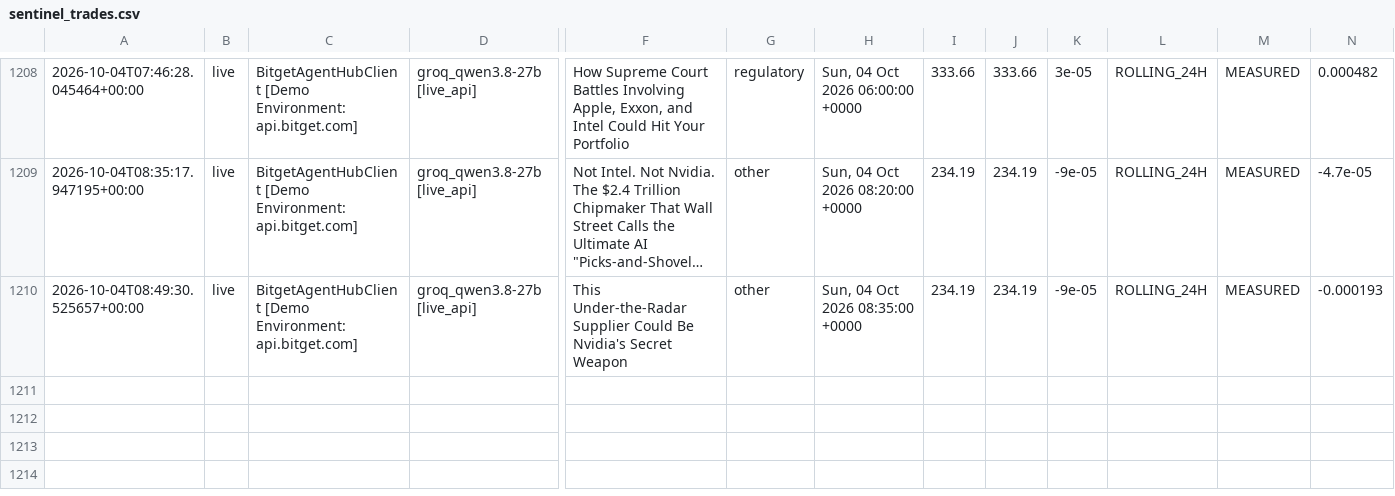
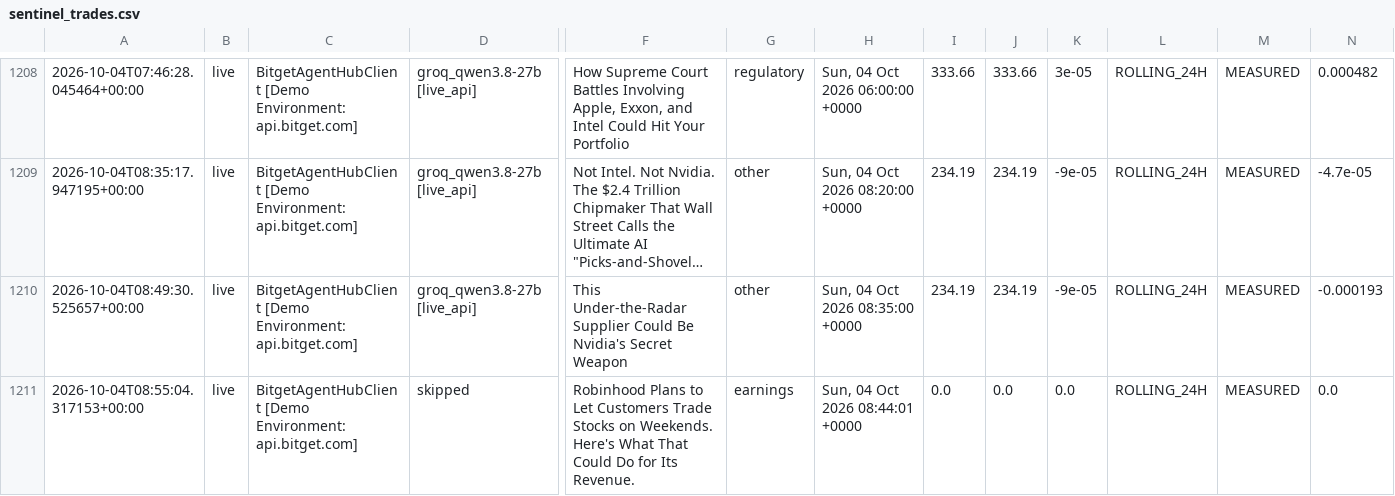
Before and after one commit to 0xSheriff/afterhours-sentinel, a CSV file: logs/sentinel_trades.csv, drawn as a sheet; only a part is shown, gaps mark what is left out; long unchanged cells end in …; rows hold the shown columns only; the diff names each change by its address in the sheet, - before the commit and + after, or states it on an @@ line.

Commit message:
telemetry: sync live trade records (1200 records)

```diff
--- a/logs/sentinel_trades.csv
+++ b/logs/sentinel_trades.csv
+row 1211: 2026-10-04T08:55:04.317153+00:00 | live | BitgetAgentHubClient [Demo Environment: api.bitget.com] | skipped | Robinhood Plans to Let Customers Trade Stocks on Weekends. Here's What That Could Do for Its Revenue. | earnings | Sun, 04 Oct 2026 08:44:01 +0000 | 0.0 | 0.0 | 0.0 | ROLLING_24H | MEASURED | 0.0
```
Also changed, not shown: 3 other files.
